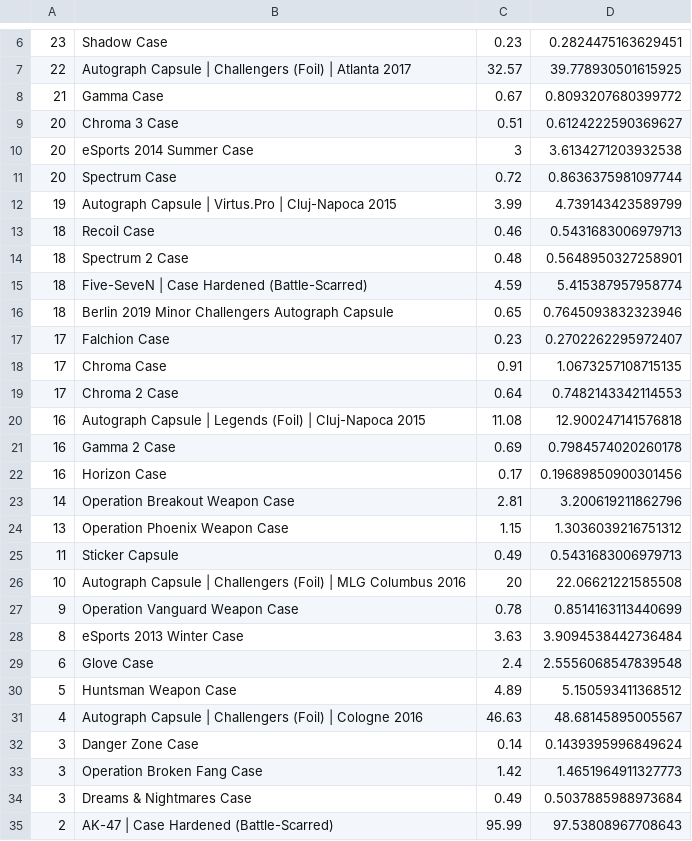
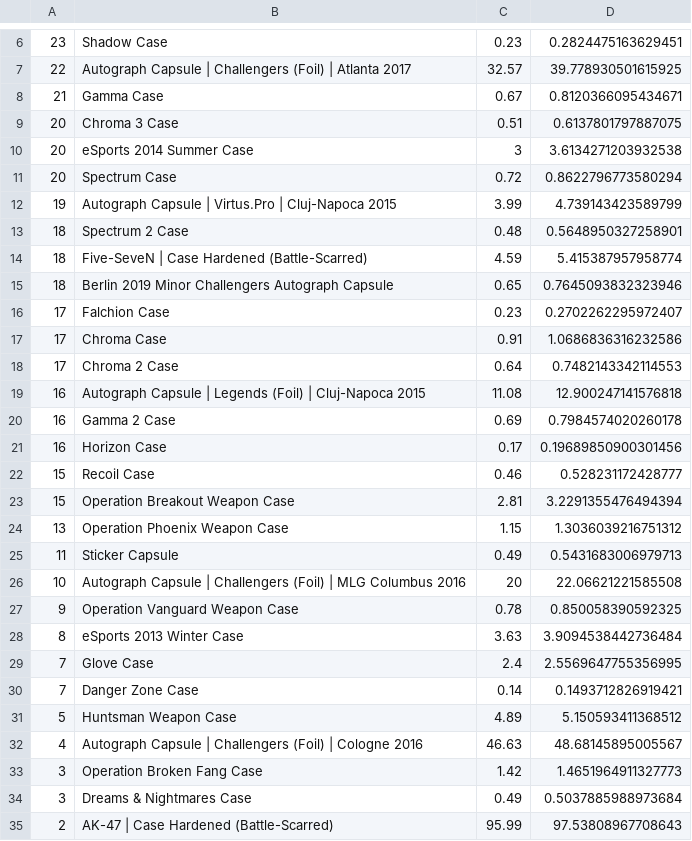
Before and after one commit to AUTACE/Trade_Data, a CSV file: sb_Best_Profit.csv, drawn as a sheet; only a part is shown, gaps mark what is left out; the diff covers the shown part only.

Commit message:
Uploaded via octonode

```diff
--- a/sb_Best_Profit.csv
+++ b/sb_Best_Profit.csv
@@ -7,8 +7,7 @@
 22;Autograph Capsule | Challengers (Foil) | Atlanta 2017;32.57;39.778930501615925
-21;Gamma Case;0.67;0.8093207680399772
-20;Chroma 3 Case;0.51;0.6124222590369627
+21;Gamma Case;0.67;0.8120366095434671
+20;Chroma 3 Case;0.51;0.6137801797887075
 20;eSports 2014 Summer Case;3;3.6134271203932538
-20;Spectrum Case;0.72;0.8636375981097744
+20;Spectrum Case;0.72;0.8622796773580294
 19;Autograph Capsule | Virtus.Pro | Cluj-Napoca 2015;3.99;4.739143423589799
-18;Recoil Case;0.46;0.5431683006979713
 18;Spectrum 2 Case;0.48;0.5648950327258901
@@ -17,3 +16,3 @@
 17;Falchion Case;0.23;0.2702262295972407
-17;Chroma Case;0.91;1.0673257108715135
+17;Chroma Case;0.91;1.0686836316232586
 17;Chroma 2 Case;0.64;0.7482143342114553
@@ -22,3 +21,4 @@
 16;Horizon Case;0.17;0.19689850900301456
-14;Operation Breakout Weapon Case;2.81;3.200619211862796
+15;Recoil Case;0.46;0.528231172428777
+15;Operation Breakout Weapon Case;2.81;3.2291355476494394
 13;Operation Phoenix Weapon Case;1.15;1.3036039216751312
@@ -26,8 +26,8 @@
 10;Autograph Capsule | Challengers (Foil) | MLG Columbus 2016;20;22.06621221585508
-9;Operation Vanguard Weapon Case;0.78;0.8514163113440699
+9;Operation Vanguard Weapon Case;0.78;0.850058390592325
 8;eSports 2013 Winter Case;3.63;3.9094538442736484
-6;Glove Case;2.4;2.5556068547839548
+7;Glove Case;2.4;2.5569647755356995
+7;Danger Zone Case;0.14;0.1493712826919421
 5;Huntsman Weapon Case;4.89;5.150593411368512
 4;Autograph Capsule | Challengers (Foil) | Cologne 2016;46.63;48.68145895005567
-3;Danger Zone Case;0.14;0.1439395996849624
 3;Operation Broken Fang Case;1.42;1.4651964911327773
```
Also changed, not shown: 2 edited cells elsewhere in this file.
